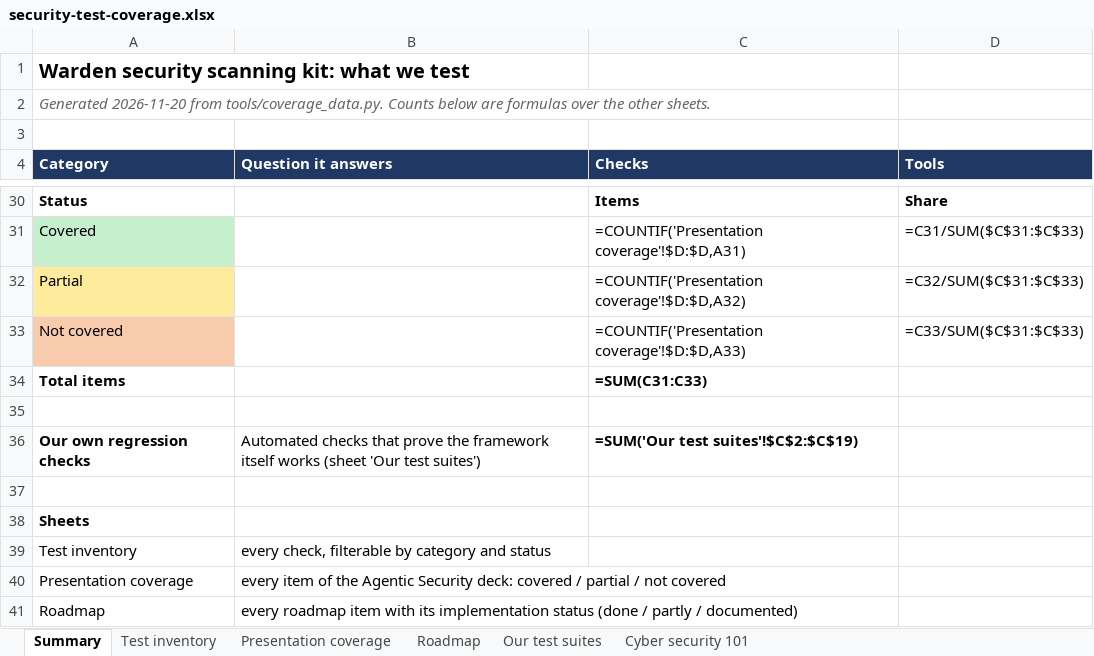
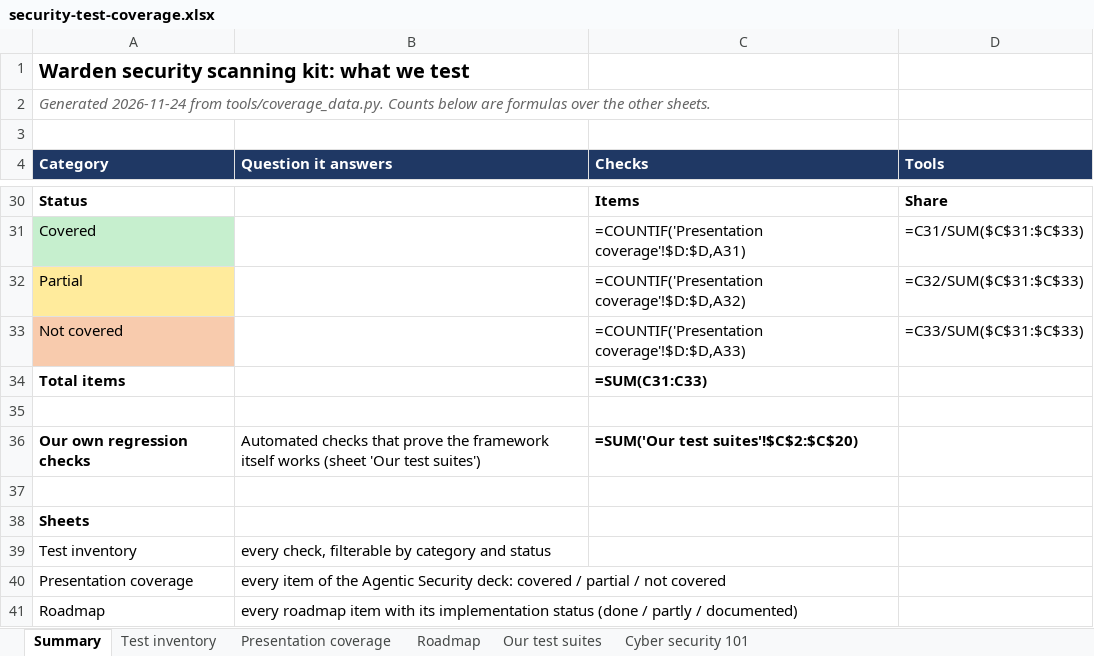
Before and after one commit to rakeshkolipakaTA/mckesson-security-kit, an Excel workbook: docs/security-test-coverage.xlsx, sheet Summary, drawn as a sheet; only a part is shown, gaps mark what is left out; values as stored, in another font and other column widths than the file's, no borders; formulas without a stored value are shown as written; the diff names each change by its address in the sheet, - before the commit and + after, or states it on an @@ line.

```diff
--- a/docs/security-test-coverage.xlsx (sheet Summary)
+++ b/docs/security-test-coverage.xlsx (sheet Summary)
-A2 (Category): Generated 2026-11-20 from tools/coverage_data.py.…
+A2 (Category): Generated 2026-11-24 from tools/coverage_data.py.…
-C36 (Checks): =SUM('Our test suites'!$C$2:$C$19)
+C36 (Checks): =SUM('Our test suites'!$C$2:$C$20)
```
Also changed, not shown: sheet Test inventory, sheet Our test suites, 39 other files.
